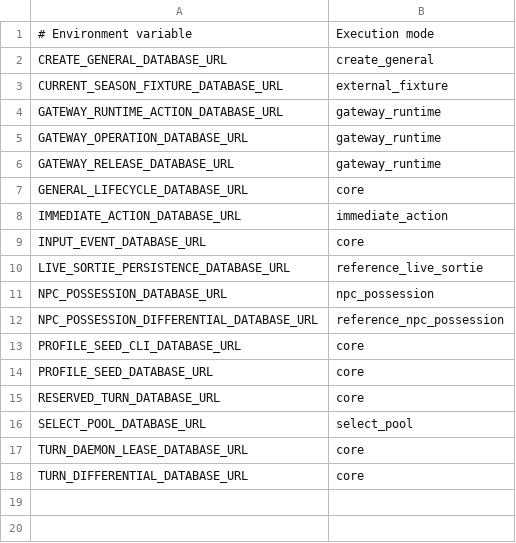
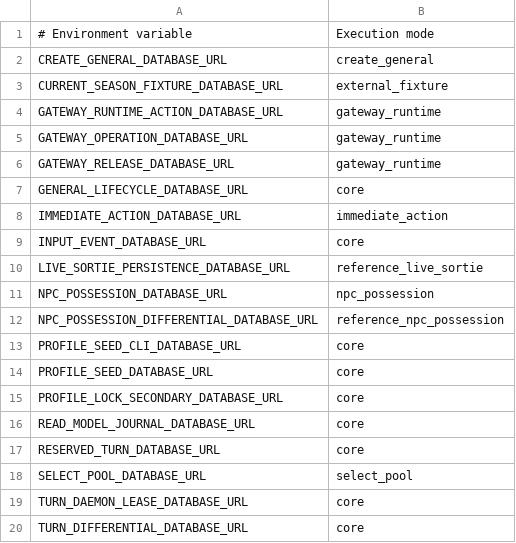
Before and after one commit to hided62/hidche_core2026, a TSV file: tools/conditional-integration-registry.tsv, drawn as a sheet.

Commit message:
perf: 프로필 DB 풀과 advisory lock 격리
역할별 PostgreSQL pool 상한과 동일 process 공유 pool을 적용하고 health 지표를 노출한다.\n\n게임 기능 advisory lock을 schema namespace로 통일하고 실제 PostgreSQL 통합 하네스를 보강한다.

```diff
--- a/tools/conditional-integration-registry.tsv
+++ b/tools/conditional-integration-registry.tsv
@@ -14,2 +14,4 @@ PROFILE_SEED_CLI_DATABASE_URL	core
 PROFILE_SEED_DATABASE_URL	core
+PROFILE_LOCK_SECONDARY_DATABASE_URL	core
+READ_MODEL_JOURNAL_DATABASE_URL	core
 RESERVED_TURN_DATABASE_URL	core
```
Also changed, not shown: 29 other files.
